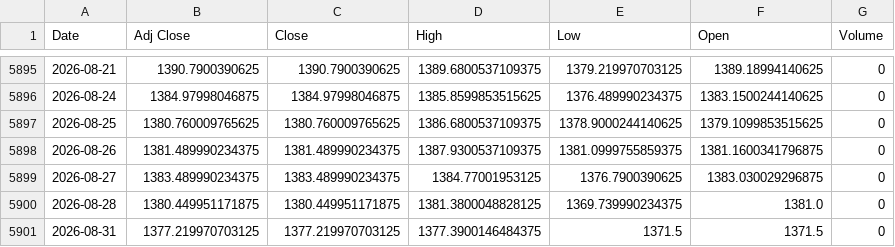
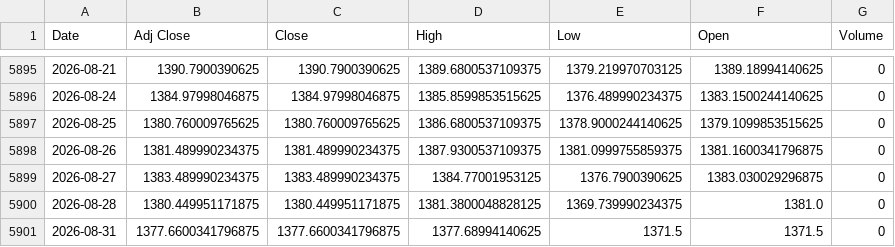
Before and after one commit to khemosu99-bit/overnight-kr, a CSV file: data/raw/USDKRW.csv, drawn as a sheet; only a part is shown, gaps mark what is left out.

```diff
--- a/data/raw/USDKRW.csv
+++ b/data/raw/USDKRW.csv
@@ -5900,2 +5900,2 @@ Date,Adj Close,Close,High,Low,Open,Volume
 2026-08-28,1380.449951171875,1380.449951171875,1381.3800048828125,1369.739990234375,1381.0,0
-2026-08-31,1377.219970703125,1377.219970703125,1377.3900146484375,1371.5,1371.5,0
+2026-08-31,1377.6600341796875,1377.6600341796875,1377.68994140625,1371.5,1371.5,0
```
Also changed, not shown: data/raw/EWY.csv, 34 other files.
